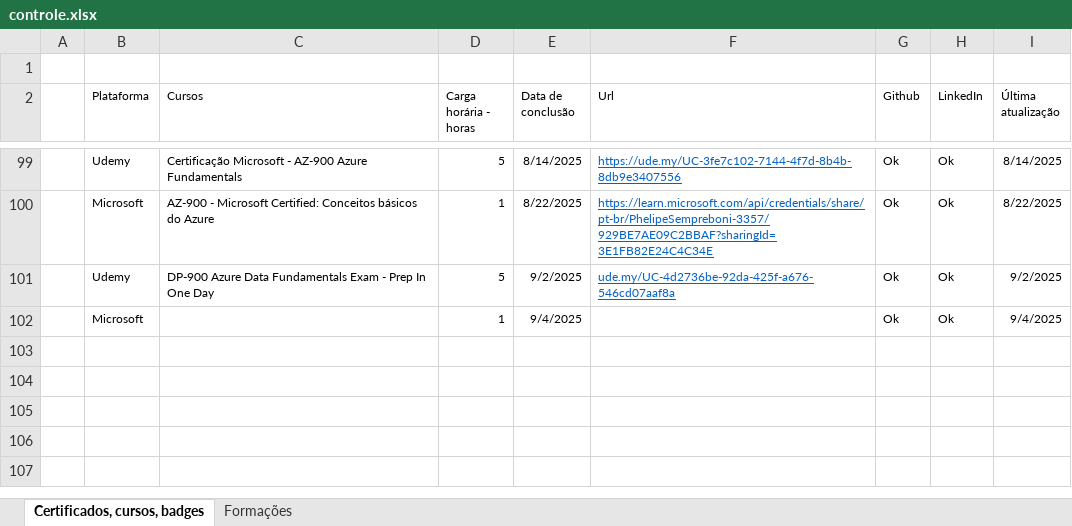
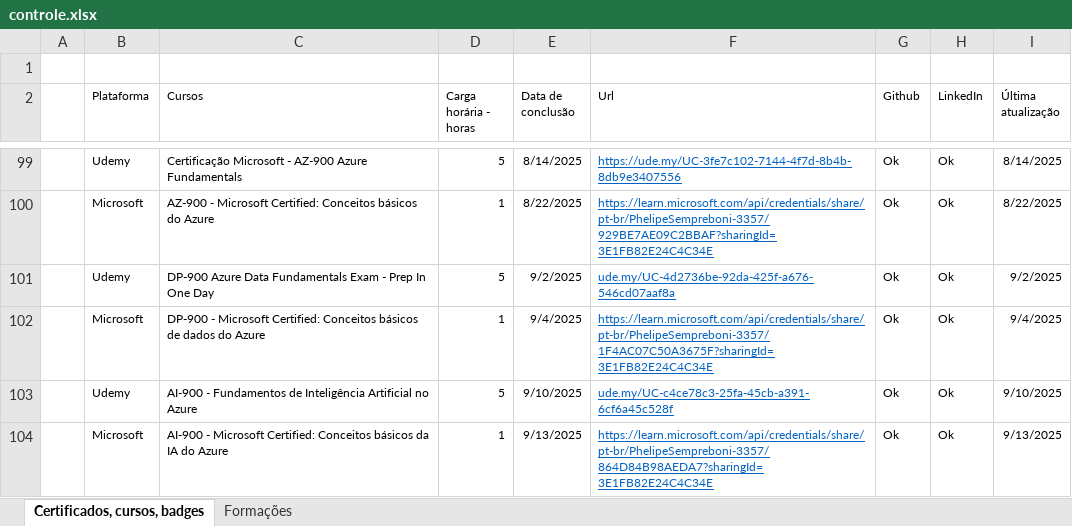
Before and after one commit to Phelipe-Sempreboni/certificates, an Excel workbook: controle/controle.xlsx, sheet Certificados, cursos, badges, drawn as a sheet; only a part is shown, gaps mark what is left out; values as stored, in another font and other column widths than the file's, no borders; the diff names each change by its address in the sheet, - before the commit and + after, or states it on an @@ line.

Commit message:
Atualização de arquivos

```diff
--- a/controle/controle.xlsx (sheet Certificados, cursos, badges)
+++ b/controle/controle.xlsx (sheet Certificados, cursos, badges)
-C102 (Cursos): (empty)
+C102 (Cursos): DP-900 - Microsoft Certified: Conceitos básicos de dados do Azure
-F102 (Url): (empty)
+F102 (Url): https://learn.microsoft.com/api/credentials/share/pt-br/PhelipeSempreboni-3357/1F4AC07C50A3675F?sharingId=3E1FB82E24C4C34E
+row 103:  | Udemy | AI-900 - Fundamentos de Inteligência Artificial no Azure | 5 | 9/10/2025 | ude.my/UC-c4ce78c3-25fa-45cb-a391-6cf6a45c528f | Ok | Ok | 9/10/2025
+row 104:  | Microsoft | AI-900 - Microsoft Certified: Conceitos básicos da IA do Azure | 1 | 9/13/2025 | https://learn.microsoft.com/api/credentials/share/pt-br/PhelipeSempreboni-3357/864D84B98AEDA7?sharingId=3E1FB82E24C4C34E | Ok | Ok | 9/13/2025
```
Also changed, not shown: 2 other files.
